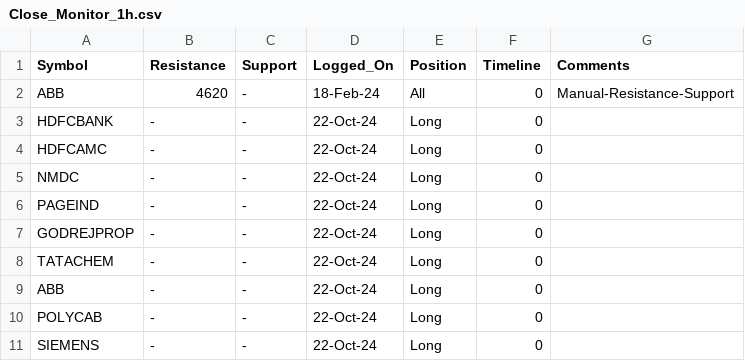
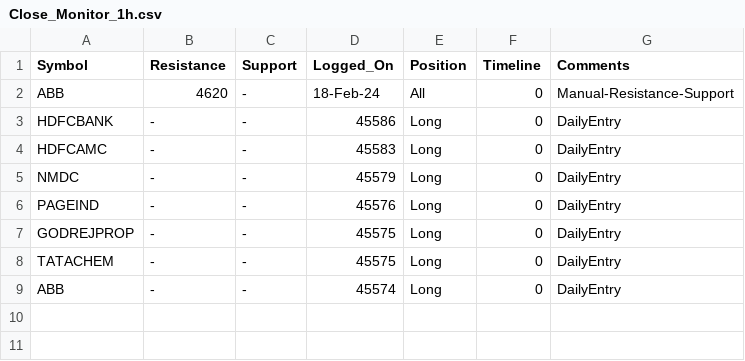
Before and after one commit to vishaln90/public_rep, a CSV file: Close_Monitor_1h.csv, drawn as a sheet.

Commit message:
Update Close_Monitor_1h.csv

```diff
--- a/Close_Monitor_1h.csv
+++ b/Close_Monitor_1h.csv
@@ -2,10 +2,8 @@ Symbol,Resistance,Support,Logged_On,Position,Timeline,Comments
 ABB,4620,-,18-Feb-24,All,0,Manual-Resistance-Support
-HDFCBANK,-,-,22-Oct-24,Long,0,
-HDFCAMC,-,-,22-Oct-24,Long,0,
-NMDC,-,-,22-Oct-24,Long,0,
-PAGEIND,-,-,22-Oct-24,Long,0,
-GODREJPROP,-,-,22-Oct-24,Long,0,
-TATACHEM,-,-,22-Oct-24,Long,0,
-ABB,-,-,22-Oct-24,Long,0,
-POLYCAB,-,-,22-Oct-24,Long,0,
-SIEMENS,-,-,22-Oct-24,Long,0,
+HDFCBANK,-,-,45586,Long,0,DailyEntry
+HDFCAMC,-,-,45583,Long,0,DailyEntry
+NMDC,-,-,45579,Long,0,DailyEntry
+PAGEIND,-,-,45576,Long,0,DailyEntry
+GODREJPROP,-,-,45575,Long,0,DailyEntry
+TATACHEM,-,-,45575,Long,0,DailyEntry
+ABB,-,-,45574,Long,0,DailyEntry
```
